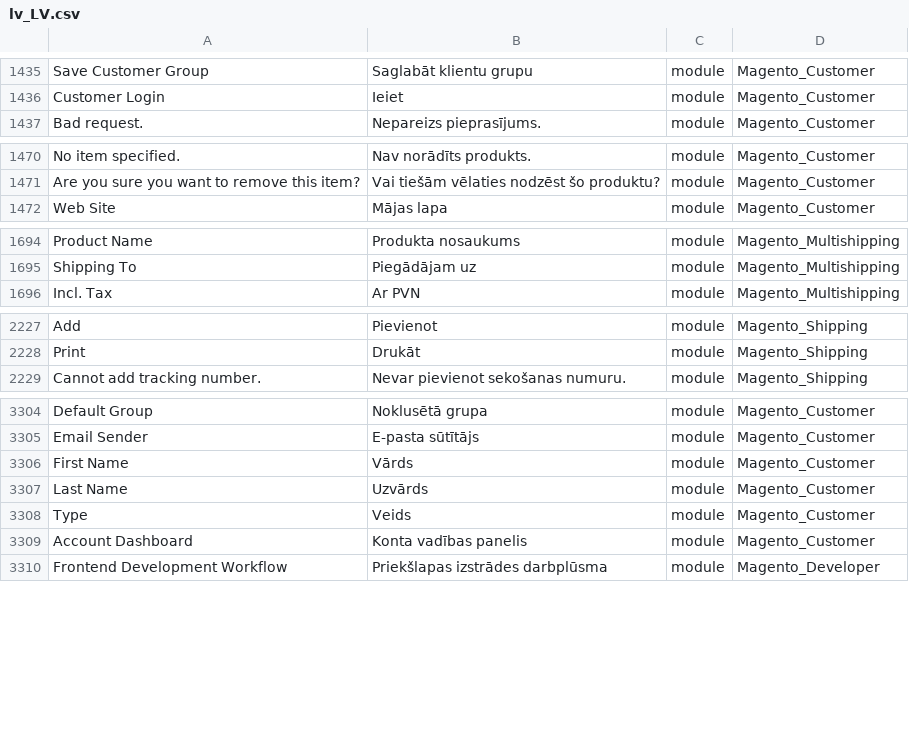
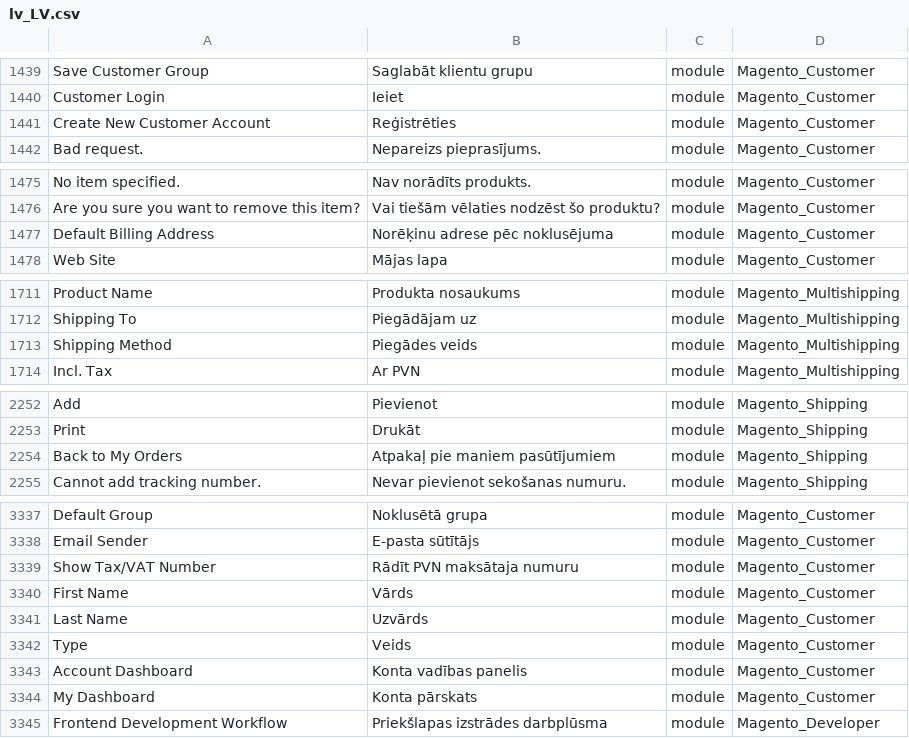
Before and after one commit to Magento2Translations/language_lv_lv, a CSV file: lv_LV.csv, drawn as a sheet; only a part is shown, gaps mark what is left out; the diff covers the shown part only; the diff names each change by its address in the sheet, - before the commit and + after, or states it on an @@ line.

```diff
--- a/lv_LV.csv
+++ b/lv_LV.csv
+row 1441: Create New Customer Account | Reģistrēties | module | Magento_Customer
+row 1477: Default Billing Address | Norēķinu adrese pēc noklusējuma | module | Magento_Customer
+row 1713: Shipping Method | Piegādes veids | module | Magento_Multishipping
+row 2254: Back to My Orders | Atpakaļ pie maniem pasūtījumiem | module | Magento_Shipping
+row 3339: Show Tax/VAT Number | Rādīt PVN maksātaja numuru | module | Magento_Customer
+row 3344: My Dashboard | Konta pārskats | module | Magento_Customer
```
Also changed, not shown: 30 added rows and 1 edited cell elsewhere in this file, 1 other file.
